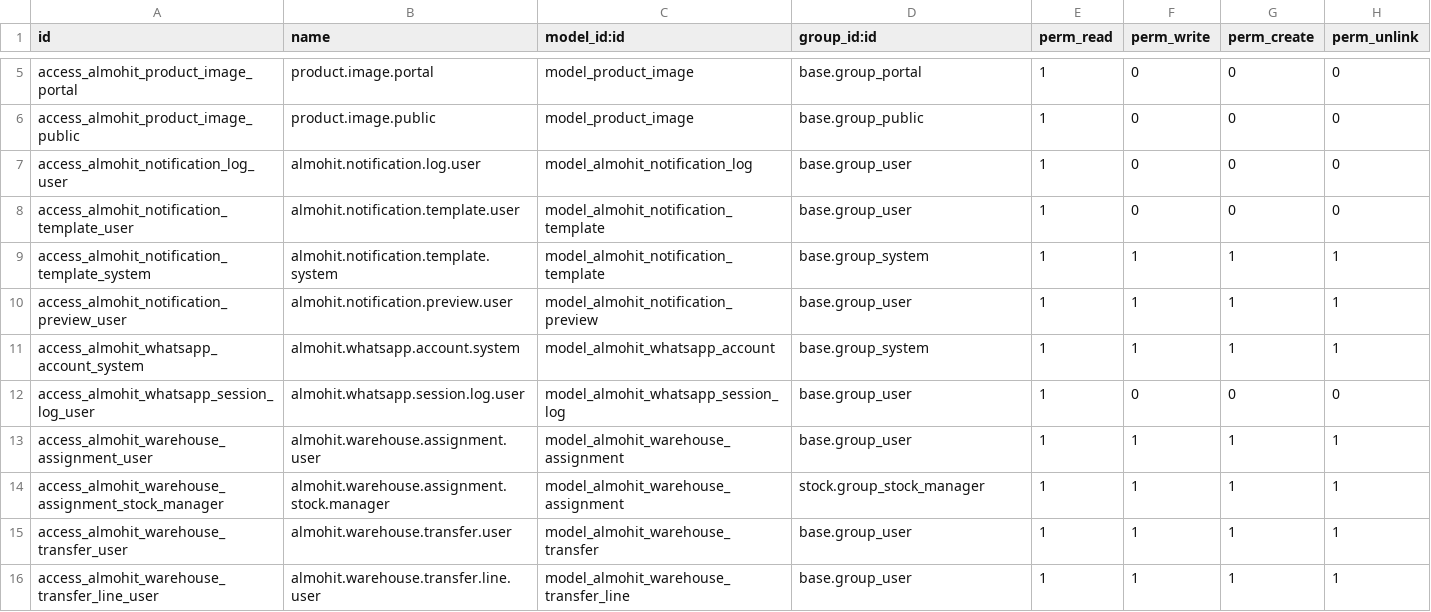
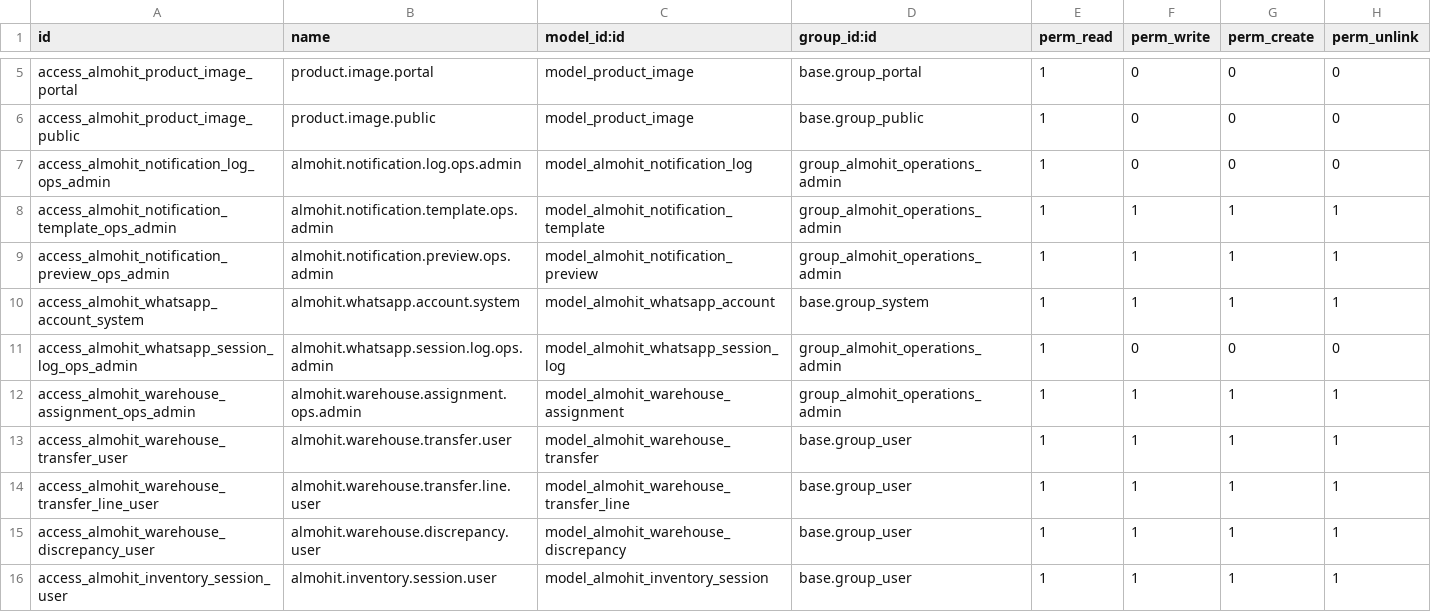
Before and after one commit to soliman444/almohit-commerce-odoo, a CSV file: addons/almohit_core/security/ir.model.access.csv, drawn as a sheet; only a part is shown, gaps mark what is left out; the shorter side is filled out with more unchanged rows.

```diff
--- a/addons/almohit_core/security/ir.model.access.csv
+++ b/addons/almohit_core/security/ir.model.access.csv
@@ -6,10 +6,8 @@ access_almohit_product_image_portal,product.image.portal,model_product_image,bas
 access_almohit_product_image_public,product.image.public,model_product_image,base.group_public,1,0,0,0
-access_almohit_notification_log_user,almohit.notification.log.user,model_almohit_notification_log,base.group_user,1,0,0,0
-access_almohit_notification_template_user,almohit.notification.template.user,model_almohit_notification_template,base.group_user,1,0,0,0
-access_almohit_notification_template_system,almohit.notification.template.system,model_almohit_notification_template,base.group_system,1,1,1,1
-access_almohit_notification_preview_user,almohit.notification.preview.user,model_almohit_notification_preview,base.group_user,1,1,1,1
+access_almohit_notification_log_ops_admin,almohit.notification.log.ops.admin,model_almohit_notification_log,group_almohit_operations_admin,1,0,0,0
+access_almohit_notification_template_ops_admin,almohit.notification.template.ops.admin,model_almohit_notification_template,group_almohit_operations_admin,1,1,1,1
+access_almohit_notification_preview_ops_admin,almohit.notification.preview.ops.admin,model_almohit_notification_preview,group_almohit_operations_admin,1,1,1,1
 access_almohit_whatsapp_account_system,almohit.whatsapp.account.system,model_almohit_whatsapp_account,base.group_system,1,1,1,1
-access_almohit_whatsapp_session_log_user,almohit.whatsapp.session.log.user,model_almohit_whatsapp_session_log,base.group_user,1,0,0,0
-access_almohit_warehouse_assignment_user,almohit.warehouse.assignment.user,model_almohit_warehouse_assignment,base.group_user,1,1,1,1
-access_almohit_warehouse_assignment_stock_manager,almohit.warehouse.assignment.stock.manager,model_almohit_warehouse_assignment,stock.group_stock_manager,1,1,1,1
+access_almohit_whatsapp_session_log_ops_admin,almohit.whatsapp.session.log.ops.admin,model_almohit_whatsapp_session_log,group_almohit_operations_admin,1,0,0,0
+access_almohit_warehouse_assignment_ops_admin,almohit.warehouse.assignment.ops.admin,model_almohit_warehouse_assignment,group_almohit_operations_admin,1,1,1,1
 access_almohit_warehouse_transfer_user,almohit.warehouse.transfer.user,model_almohit_warehouse_transfer,base.group_user,1,1,1,1
```
Also changed, not shown: 16 other files.
